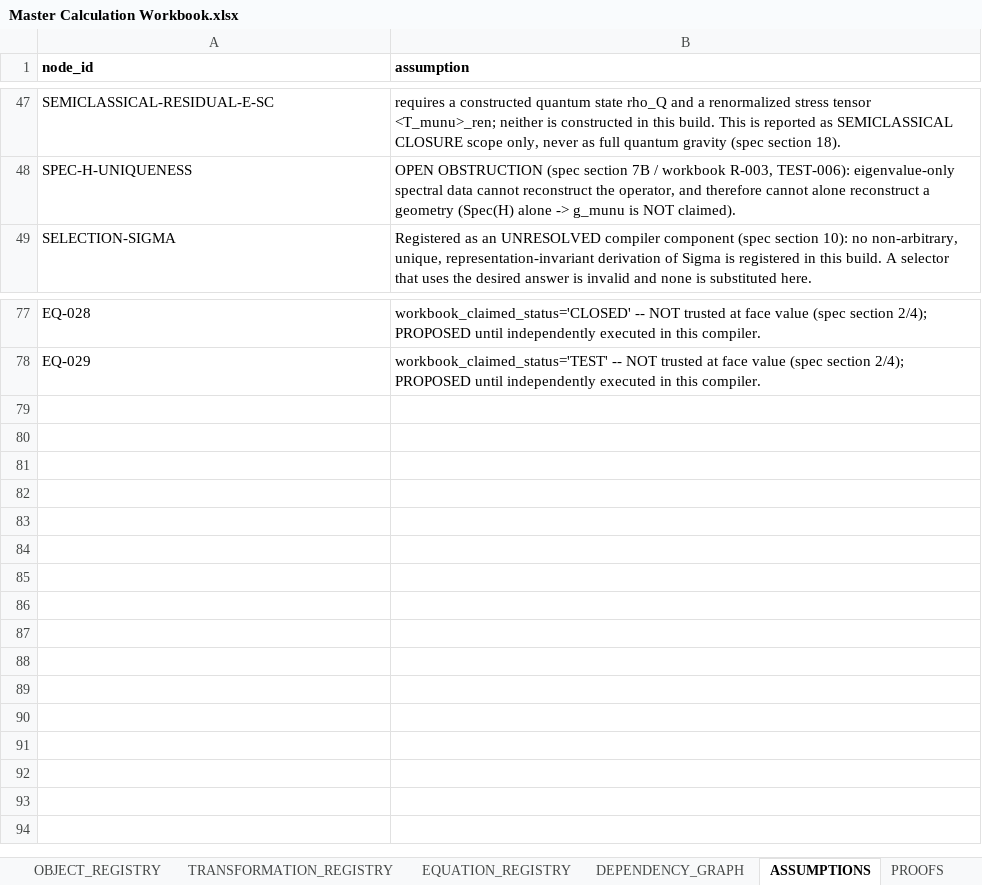
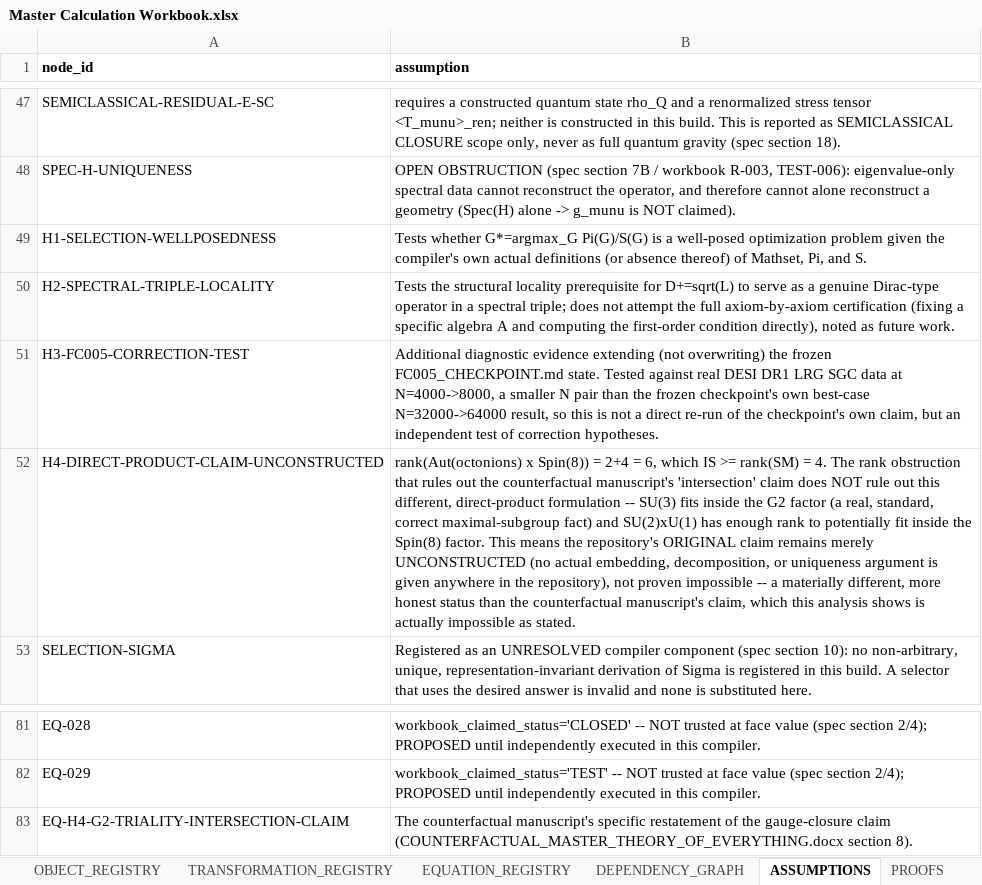
Before and after one commit to BLZIX989/SEIT, an Excel workbook: Master Calculation Workbook.xlsx, sheet ASSUMPTIONS, drawn as a sheet; only a part is shown, gaps mark what is left out; values as stored, in another font and other column widths than the file's, no borders; the diff names each change by its address in the sheet, - before the commit and + after, or states it on an @@ line.

```diff
--- a/Master Calculation Workbook.xlsx (sheet ASSUMPTIONS)
+++ b/Master Calculation Workbook.xlsx (sheet ASSUMPTIONS)
+row 49: H1-SELECTION-WELLPOSEDNESS | Tests whether G*=argmax_G Pi(G)/S(G) is a well-posed optimization problem given the compiler's own actual definitions (or absence thereof) of Mathset, Pi, and S.
+row 50: H2-SPECTRAL-TRIPLE-LOCALITY | Tests the structural locality prerequisite for D+=sqrt(L) to serve as a genuine Dirac-type operator in a spectral triple; does not attempt the full axiom-by-axiom certification (fixing a specific algebra A and computing the first-order condition directly), noted as future work.
+row 51: H3-FC005-CORRECTION-TEST | Additional diagnostic evidence extending (not overwriting) the frozen FC005_CHECKPOINT.md state. Tested against real DESI DR1 LRG SGC data at N=4000->8000, a smaller N pair than the frozen checkpoint's own best-case N=32000->64000 result, so this is not a direct re-run of the checkpoint's own claim, but an independent test of correction hypotheses.
+row 52: H4-DIRECT-PRODUCT-CLAIM-UNCONSTRUCTED | rank(Aut(octonions) x Spin(8)) = 2+4 = 6, which IS >= rank(SM) = 4. The rank obstruction that rules out the counterfactual manuscript's 'intersection' claim does NOT rule out this different, direct-product formulation -- SU(3) fits inside the G2 factor (a real, standard, correct maximal-subgroup fact) and SU(2)xU(1) has enough rank to potentially fit inside the Spin(8) factor. This means the repository's ORIGINAL claim remains merely UNCONSTRUCTED (no actual embedding, decomposition, or uniqueness argument is given anywhere in the repository), not proven impossible -- a materially different, more honest status than the counterfactual manuscript's claim, which this analysis shows is actually impossible as stated.
+row 83: EQ-H4-G2-TRIALITY-INTERSECTION-CLAIM | The counterfactual manuscript's specific restatement of the gauge-closure claim (COUNTERFACTUAL_MASTER_THEORY_OF_EVERYTHING.docx section 8).
```
Also changed, not shown: sheet PROVENANCE, sheet OBJECT_REGISTRY, sheet STATUS_MATRIX, sheet CALCULATIONS, sheet TARGET_INDEPENDENCE, sheet VERIFICATION, 5 more sheets, 28 other files.
